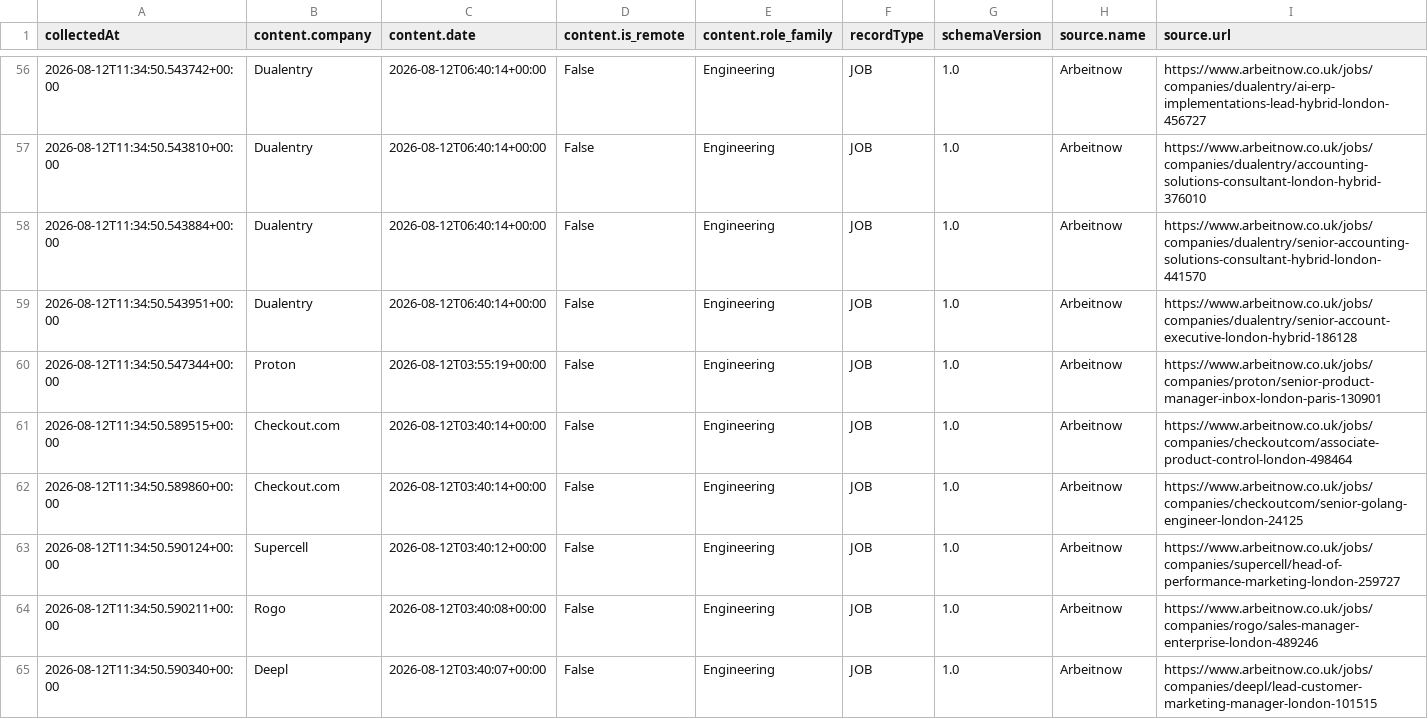
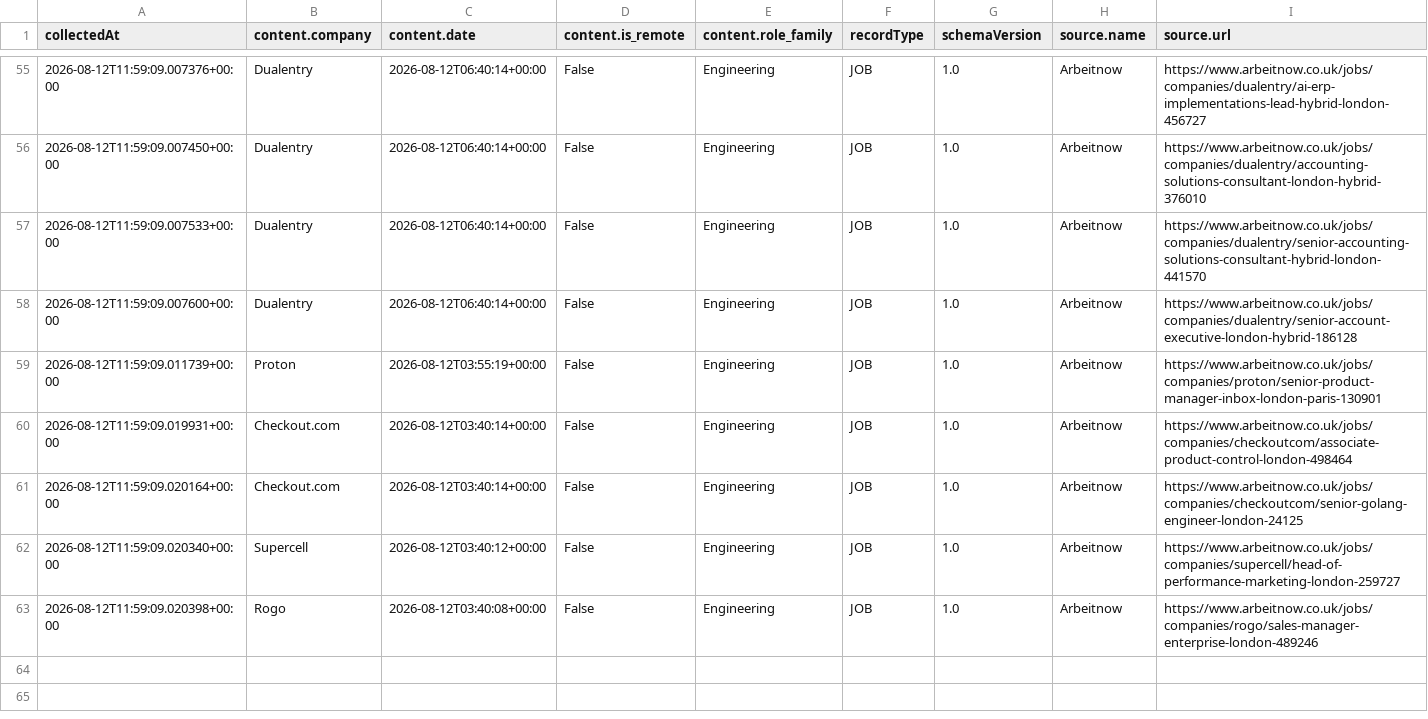
Before and after one commit to Shreyaa-spax/AI-INTELLIGENCE-PIPELINE, a CSV file: data/export_jobs.csv, drawn as a sheet; only a part is shown, gaps mark what is left out; the diff covers the shown part only.

```diff
--- a/data/export_jobs.csv
+++ b/data/export_jobs.csv
@@ -56,10 +55,9 @@
-2026-08-12T11:34:50.543742+00:00,Dualentry,2026-08-12T06:40:14+00:00,False,Engineering,JOB,1.0,Arbeitnow,https://www.arbeitnow.co.uk/jobs/companies/dualentry/ai-erp-implementations-lead-hybrid-london-456727
-2026-08-12T11:34:50.543810+00:00,Dualentry,2026-08-12T06:40:14+00:00,False,Engineering,JOB,1.0,Arbeitnow,https://www.arbeitnow.co.uk/jobs/companies/dualentry/accounting-solutions-consultant-london-hybrid-376010
-2026-08-12T11:34:50.543884+00:00,Dualentry,2026-08-12T06:40:14+00:00,False,Engineering,JOB,1.0,Arbeitnow,https://www.arbeitnow.co.uk/jobs/companies/dualentry/senior-accounting-solutions-consultant-hybrid-london-441570
-2026-08-12T11:34:50.543951+00:00,Dualentry,2026-08-12T06:40:14+00:00,False,Engineering,JOB,1.0,Arbeitnow,https://www.arbeitnow.co.uk/jobs/companies/dualentry/senior-account-executive-london-hybrid-186128
-2026-08-12T11:34:50.547344+00:00,Proton,2026-08-12T03:55:19+00:00,False,Engineering,JOB,1.0,Arbeitnow,https://www.arbeitnow.co.uk/jobs/companies/proton/senior-product-manager-inbox-london-paris-130901
-2026-08-12T11:34:50.589515+00:00,Checkout.com,2026-08-12T03:40:14+00:00,False,Engineering,JOB,1.0,Arbeitnow,https://www.arbeitnow.co.uk/jobs/companies/checkoutcom/associate-product-control-london-498464
-2026-08-12T11:34:50.589860+00:00,Checkout.com,2026-08-12T03:40:14+00:00,False,Engineering,JOB,1.0,Arbeitnow,https://www.arbeitnow.co.uk/jobs/companies/checkoutcom/senior-golang-engineer-london-24125
-2026-08-12T11:34:50.590124+00:00,Supercell,2026-08-12T03:40:12+00:00,False,Engineering,JOB,1.0,Arbeitnow,https://www.arbeitnow.co.uk/jobs/companies/supercell/head-of-performance-marketing-london-259727
-2026-08-12T11:34:50.590211+00:00,Rogo,2026-08-12T03:40:08+00:00,False,Engineering,JOB,1.0,Arbeitnow,https://www.arbeitnow.co.uk/jobs/companies/rogo/sales-manager-enterprise-london-489246
-2026-08-12T11:34:50.590340+00:00,Deepl,2026-08-12T03:40:07+00:00,False,Engineering,JOB,1.0,Arbeitnow,https://www.arbeitnow.co.uk/jobs/companies/deepl/lead-customer-marketing-manager-london-101515
+2026-08-12T11:59:09.007376+00:00,Dualentry,2026-08-12T06:40:14+00:00,False,Engineering,JOB,1.0,Arbeitnow,https://www.arbeitnow.co.uk/jobs/companies/dualentry/ai-erp-implementations-lead-hybrid-london-456727
+2026-08-12T11:59:09.007450+00:00,Dualentry,2026-08-12T06:40:14+00:00,False,Engineering,JOB,1.0,Arbeitnow,https://www.arbeitnow.co.uk/jobs/companies/dualentry/accounting-solutions-consultant-london-hybrid-376010
+2026-08-12T11:59:09.007533+00:00,Dualentry,2026-08-12T06:40:14+00:00,False,Engineering,JOB,1.0,Arbeitnow,https://www.arbeitnow.co.uk/jobs/companies/dualentry/senior-accounting-solutions-consultant-hybrid-london-441570
+2026-08-12T11:59:09.007600+00:00,Dualentry,2026-08-12T06:40:14+00:00,False,Engineering,JOB,1.0,Arbeitnow,https://www.arbeitnow.co.uk/jobs/companies/dualentry/senior-account-executive-london-hybrid-186128
+2026-08-12T11:59:09.011739+00:00,Proton,2026-08-12T03:55:19+00:00,False,Engineering,JOB,1.0,Arbeitnow,https://www.arbeitnow.co.uk/jobs/companies/proton/senior-product-manager-inbox-london-paris-130901
+2026-08-12T11:59:09.019931+00:00,Checkout.com,2026-08-12T03:40:14+00:00,False,Engineering,JOB,1.0,Arbeitnow,https://www.arbeitnow.co.uk/jobs/companies/checkoutcom/associate-product-control-london-498464
+2026-08-12T11:59:09.020164+00:00,Checkout.com,2026-08-12T03:40:14+00:00,False,Engineering,JOB,1.0,Arbeitnow,https://www.arbeitnow.co.uk/jobs/companies/checkoutcom/senior-golang-engineer-london-24125
+2026-08-12T11:59:09.020340+00:00,Supercell,2026-08-12T03:40:12+00:00,False,Engineering,JOB,1.0,Arbeitnow,https://www.arbeitnow.co.uk/jobs/companies/supercell/head-of-performance-marketing-london-259727
+2026-08-12T11:59:09.020398+00:00,Rogo,2026-08-12T03:40:08+00:00,False,Engineering,JOB,1.0,Arbeitnow,https://www.arbeitnow.co.uk/jobs/companies/rogo/sales-manager-enterprise-london-489246
```
Also changed, not shown: 2 added rows, 3 removed rows and 54 edited cells elsewhere in this file, data/export_products.csv, data/export_startups.csv, 7 other files.
